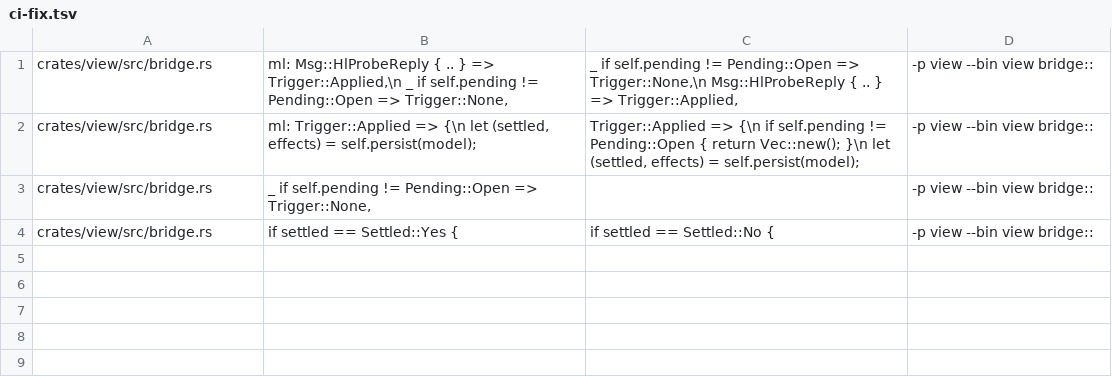
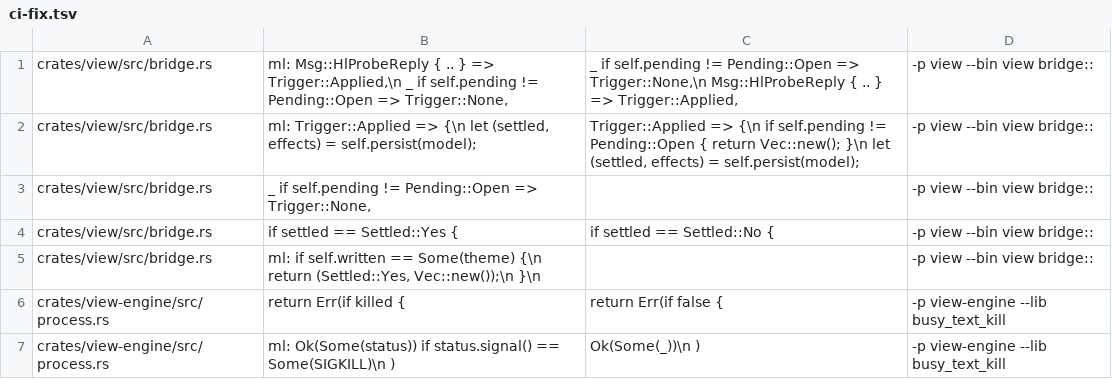
Before and after one commit to tj-smith47/view, a TSV file: .claude/mutations/ci-fix.tsv, drawn as a sheet; the diff names each change by its address in the sheet, - before the commit and + after, or states it on an @@ line.

Commit message:
fix(engine): a Neovim the kernel kills at spawn is respawned on macOS too
The installer race `spawn_past_busy_text` retries on Linux does not present
as `ETXTBSY` on macOS: measured on macOS 26.2/arm64, an `nvim` the host has
already run and an installer still holds a write descriptor on execs
successfully and is `SIGKILL`ed 0.3 ms later, so the race arrived at the
handshake as a connection that closed before it opened and view reported
"failed to spawn the nvim process". `Engine::spawn` now repeats the whole
spawn-and-handshake for a child the kernel killed inside a 500 ms window,
the same six attempts and the same backoff the `ETXTBSY` retry uses. Against
a copy of the real editor on mbp: writer held, `Err(Closed)` after 188 ms;
writer released at 60 ms, engine up after 105 ms.

Also: the write bound the theme bridge now carries is pinned by a test and a
mutation row; the visual job's dead `/tmp/view-visual-state-*` upload path is
dropped (`cleanup` removes that tree on every exit, so only `fail`'s copy
into the dump directory survives); `check-engine-pin.sh` derives the
workflows it checks from the ones that install nvim rather than a hardcoded
pair, so a third one is checked the moment it exists; the mbp mirror is
`git init`ed every run, since `ignore::WalkBuilder` reads `.gitignore` only
inside a repository and CI checks one out.

Latency: 9f72151 (bridge ordering fix) adds one discriminant compare in
`classify` and a `Theme::from_hl` plus an equality compare per
`HlProbeReply` in `persist`; per-key dispatch unchanged. This commit adds
nothing to any per-message path: the kill check runs only on a spawn whose
handshake already failed, and both new bridge costs are the ones 9f72151
introduced, now bounded by a test that proves an unchanged theme writes
nothing.

```diff
--- a/.claude/mutations/ci-fix.tsv
+++ b/.claude/mutations/ci-fix.tsv
+row 5: crates/view/src/bridge.rs | ml: if self.written == Some(theme) {\n return (Settled::Yes, Vec::new());\n }\n |  | -p view --bin view bridge::
+row 6: crates/view-engine/src/process.rs | return Err(if killed { | return Err(if false { | -p view-engine --lib busy_text_kill
+row 7: crates/view-engine/src/process.rs | ml: Ok(Some(status)) if status.signal() == Some(SIGKILL)\n ) | Ok(Some(_))\n ) | -p view-engine --lib busy_text_kill
```
Also changed, not shown: 5 other files.
